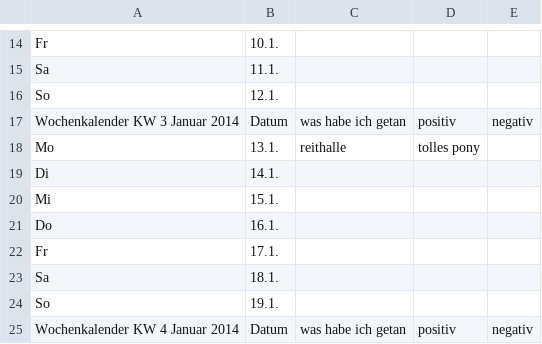
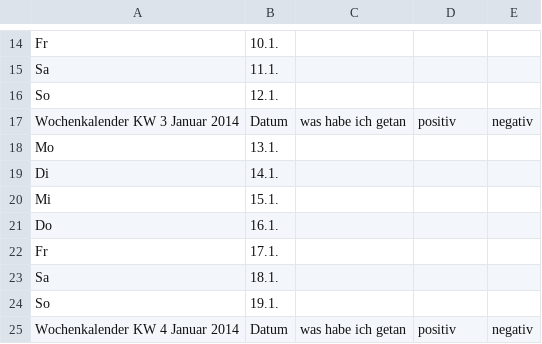
Before and after one commit to Kaschina/Reitunterricht, a CSV file: Kalender.csv, drawn as a sheet; only a part is shown, gaps mark what is left out.

Commit message:
update

```diff
--- a/Kalender.csv
+++ b/Kalender.csv
@@ -17,3 +17,3 @@ So,12.1., , ,
 Wochenkalender   KW 3   Januar 2014,Datum,was habe ich getan, positiv, negativ
-Mo,13.1.,reithalle,tolles pony,
+Mo,13.1.,,,
 Di,14.1., , ,
```
